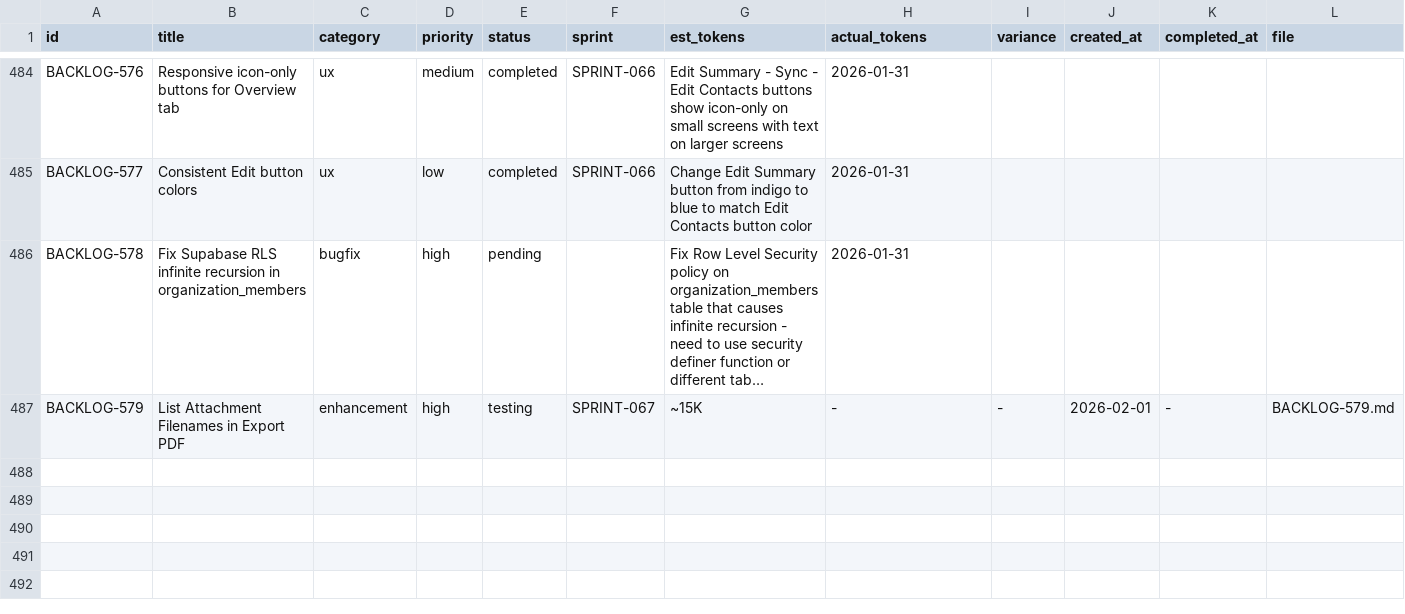
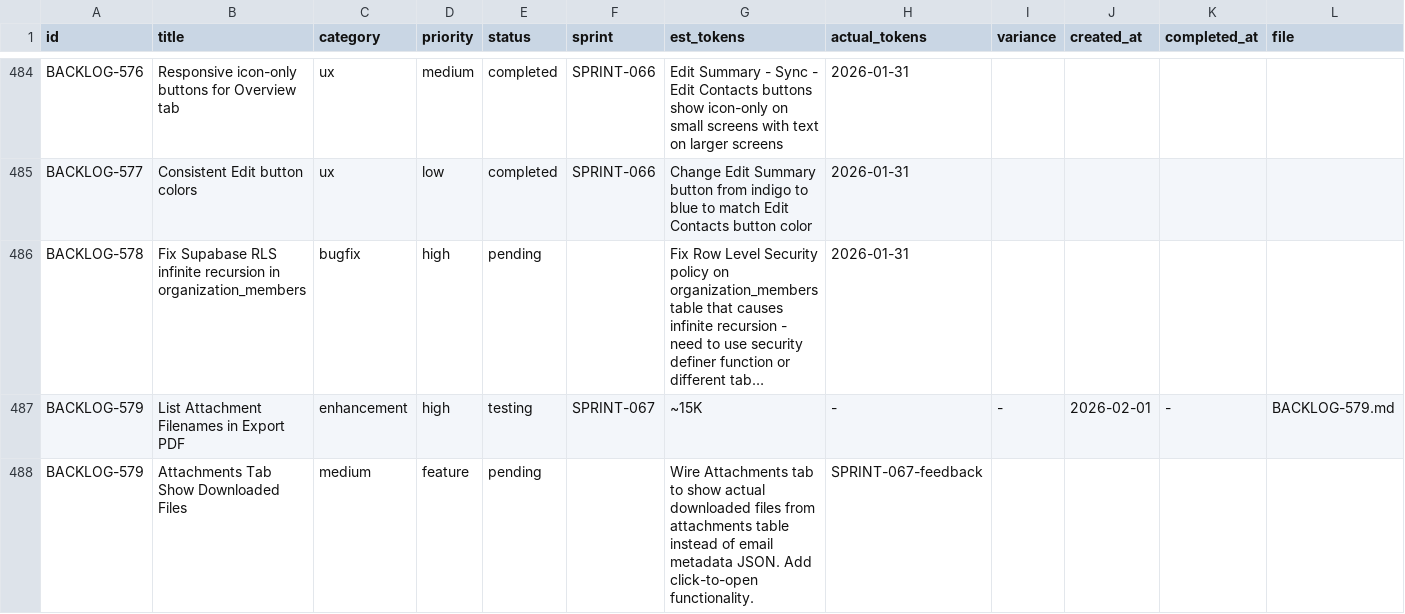
Before and after one commit to 5hdaniel/Mad, a CSV file: .claude/plans/backlog/data/backlog.csv, drawn as a sheet; only a part is shown, gaps mark what is left out; long unchanged cells end in …; the diff names each change by its address in the sheet, - before the commit and + after, or states it on an @@ line.

```diff
--- a/.claude/plans/backlog/data/backlog.csv
+++ b/.claude/plans/backlog/data/backlog.csv
+row 488: BACKLOG-579 | Attachments Tab Show Downloaded Files | medium | feature | pending |  | Wire Attachments tab to show actual downloaded files from attachments table instead of email metadata JSON. Add click-to-open functionality. | SPRINT-067-feedback
```
Also changed, not shown: .claude/metrics/tokens.csv, 12 other files.
